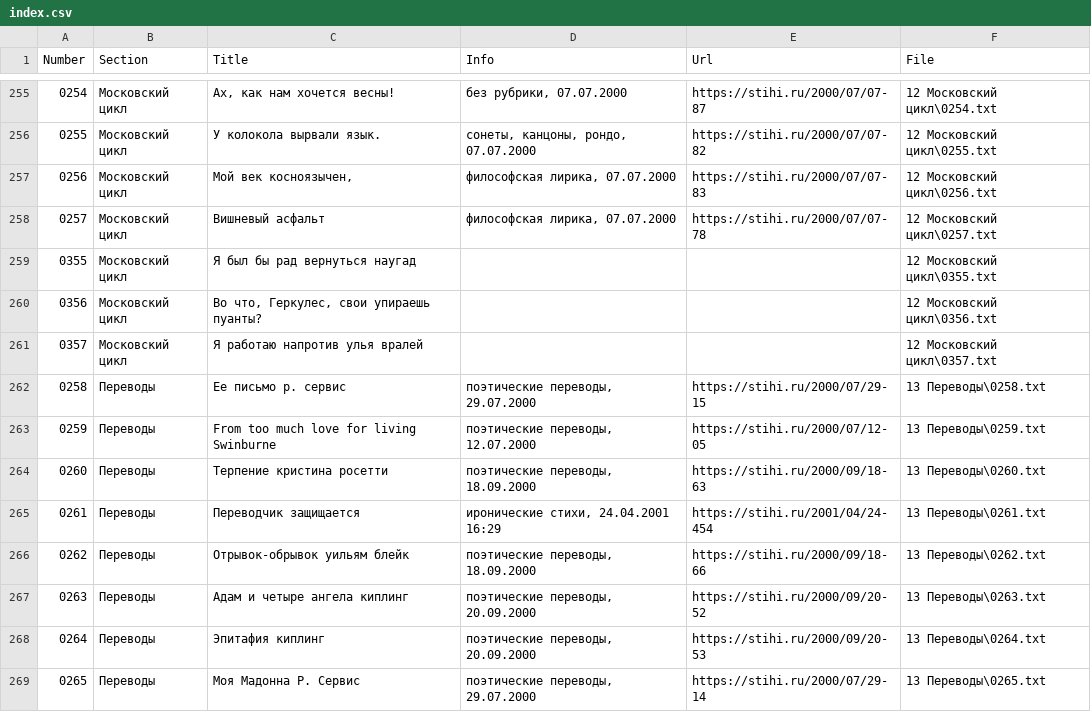
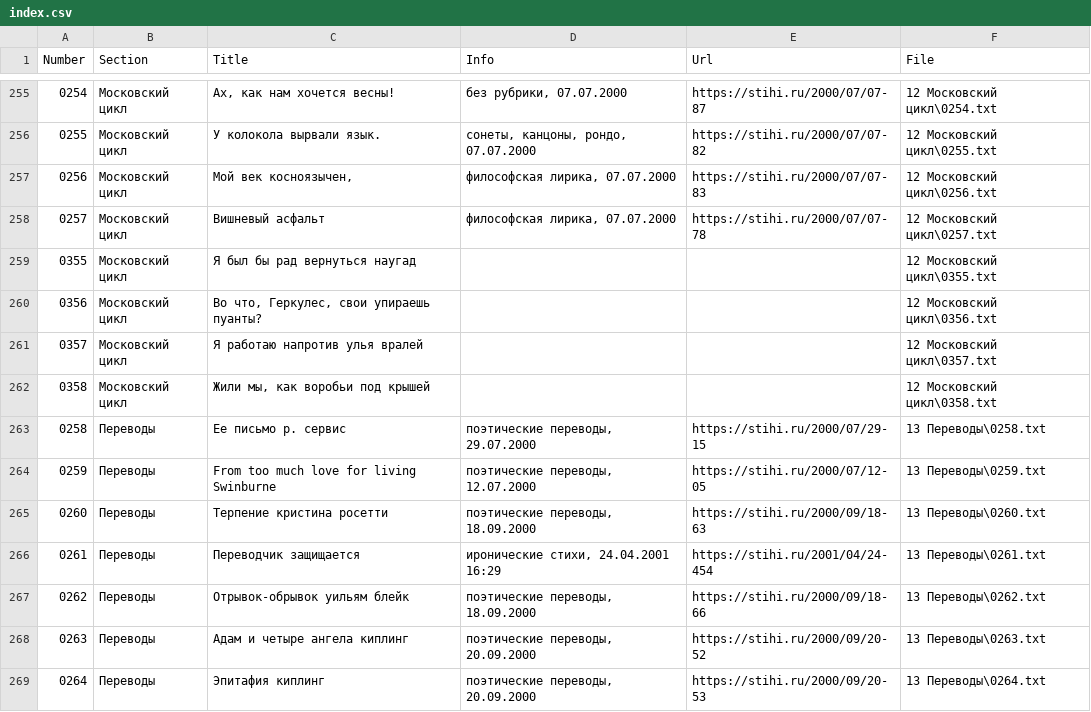
Before and after one commit to jfeldman777/stihi, a CSV file: poems/index.csv, drawn as a sheet; only a part is shown, gaps mark what is left out; the shorter side is filled out with more unchanged rows.

```diff
--- a/poems/index.csv
+++ b/poems/index.csv
@@ -261,2 +261,3 @@
 "0357","Московский цикл","Я работаю напротив улья вралей","","","12 Московский цикл\0357.txt"
+"0358","Московский цикл","Жили мы, как воробьи под крышей","","","12 Московский цикл\0358.txt"
 "0258","Переводы","Ее письмо р. сервис","поэтические переводы, 29.07.2000","https://stihi.ru/2000/07/29-15","13 Переводы\0258.txt"
```
Also changed, not shown: 2 other files.
